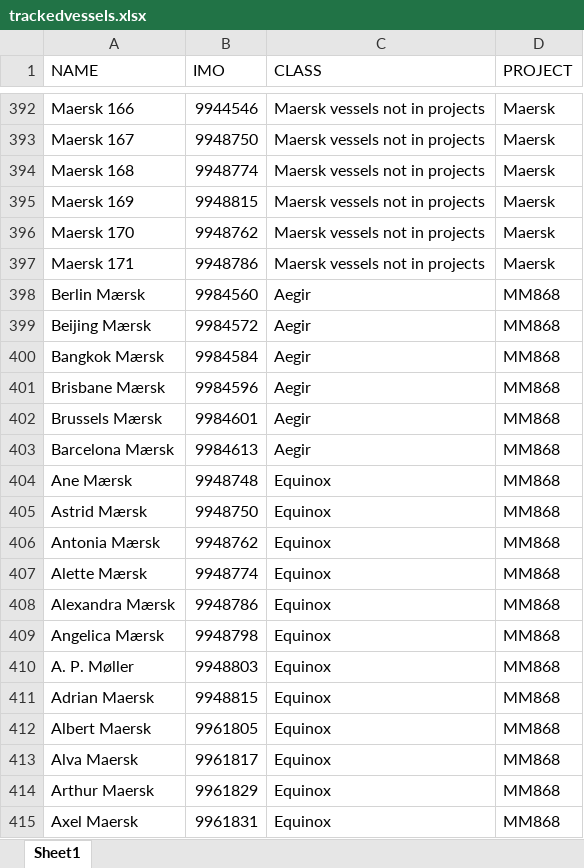
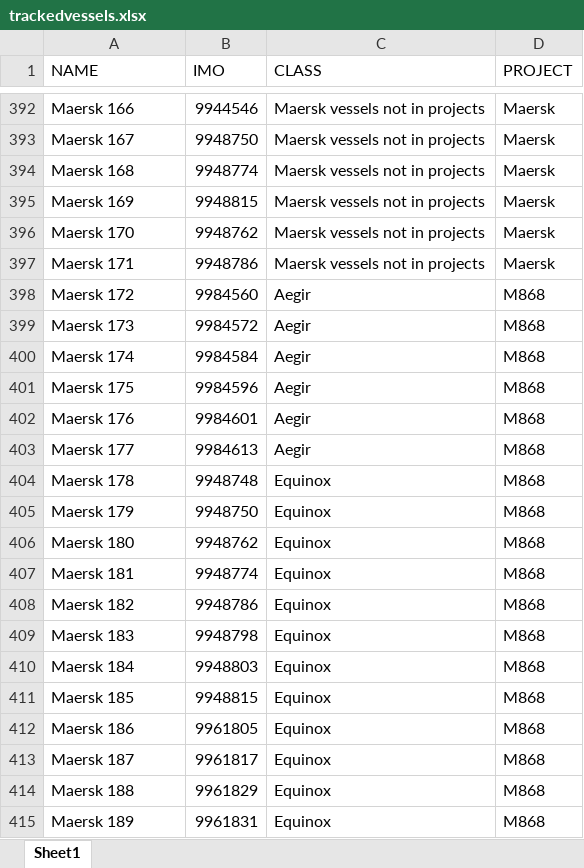
Before and after one commit to andersebusk/VesselTimeline_dataGet-main, an Excel workbook: trackedvessels.xlsx, sheet Sheet1, drawn as a sheet; only a part is shown, gaps mark what is left out; values as stored, in another font and other column widths than the file's, no borders; the diff names each change by its address in the sheet, - before the commit and + after, or states it on an @@ line.

Commit message:
added Aegir and Equinox classes

```diff
--- a/trackedvessels.xlsx (sheet Sheet1)
+++ b/trackedvessels.xlsx (sheet Sheet1)
-A398 (NAME): Berlin Mærsk
+A398 (NAME): Maersk 172
-D398:D415 (PROJECT): MM868
+D398:D415 (PROJECT): M868
-A399 (NAME): Beijing Mærsk
+A399 (NAME): Maersk 173
-A400 (NAME): Bangkok Mærsk
+A400 (NAME): Maersk 174
-A401 (NAME): Brisbane Mærsk
+A401 (NAME): Maersk 175
-A402 (NAME): Brussels Mærsk
+A402 (NAME): Maersk 176
-A403 (NAME): Barcelona Mærsk
+A403 (NAME): Maersk 177
-A404 (NAME): Ane Mærsk
+A404 (NAME): Maersk 178
-A405 (NAME): Astrid Mærsk
+A405 (NAME): Maersk 179
-A406 (NAME): Antonia Mærsk
+A406 (NAME): Maersk 180
-A407 (NAME): Alette Mærsk
+A407 (NAME): Maersk 181
-A408 (NAME): Alexandra Mærsk
+A408 (NAME): Maersk 182
-A409 (NAME): Angelica Mærsk
+A409 (NAME): Maersk 183
-A410 (NAME): A. P. Møller
+A410 (NAME): Maersk 184
-A411 (NAME): Adrian Maersk
+A411 (NAME): Maersk 185
-A412 (NAME): Albert Maersk
+A412 (NAME): Maersk 186
-A413 (NAME): Alva Maersk
+A413 (NAME): Maersk 187
-A414 (NAME): Arthur Maersk
+A414 (NAME): Maersk 188
-A415 (NAME): Axel Maersk
+A415 (NAME): Maersk 189
```
